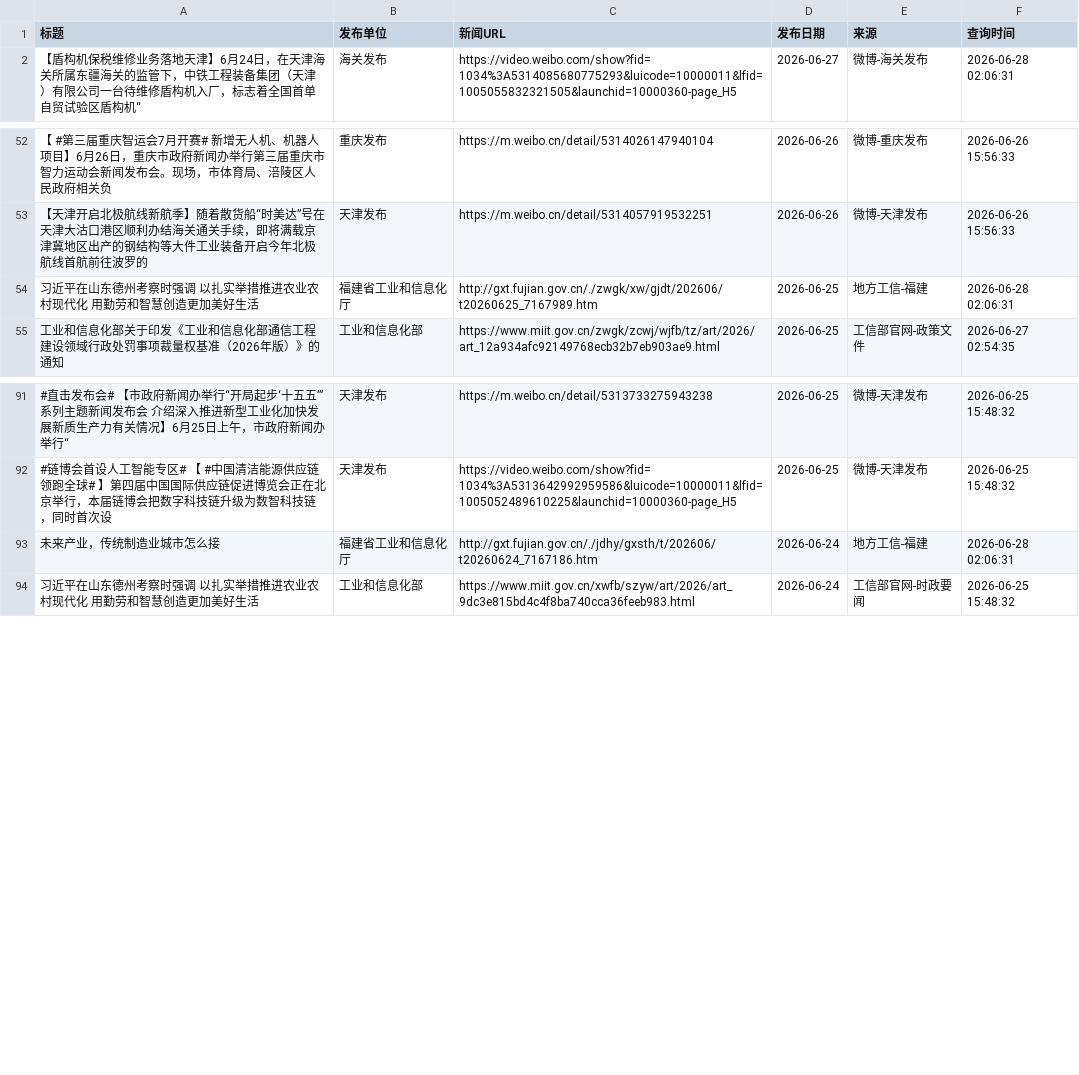
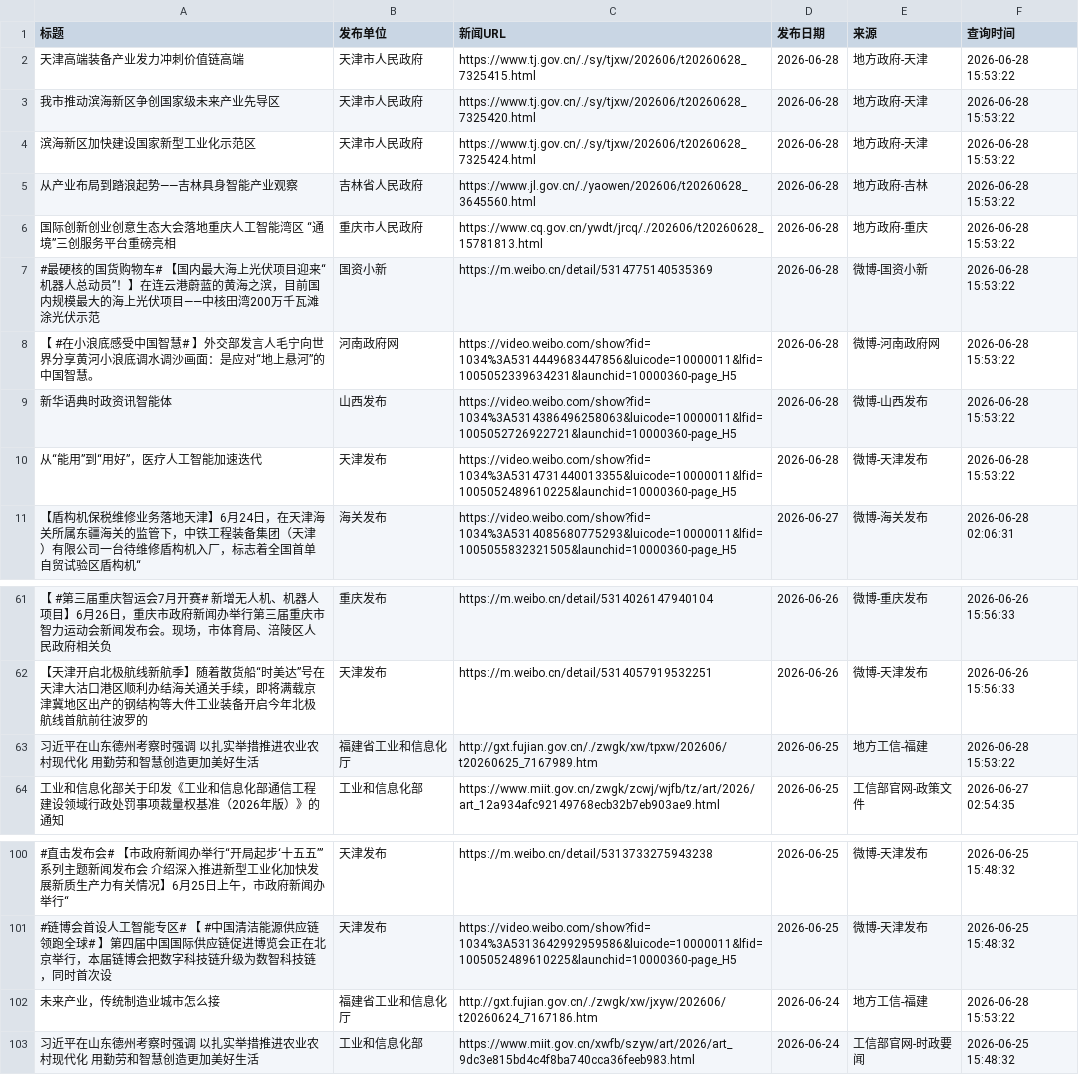
Before and after one commit to guluor-w/Automated-news-scraping, a CSV file: docs/data/policy_news.csv, drawn as a sheet; only a part is shown, gaps mark what is left out.

```diff
--- a/docs/data/policy_news.csv
+++ b/docs/data/policy_news.csv
@@ -1,2 +1,11 @@
 标题,发布单位,新闻URL,发布日期,来源,查询时间
+天津高端装备产业发力冲刺价值链高端,天津市人民政府,https://www.tj.gov.cn/./sy/tjxw/202606/t20260628_7325415.html,2026-06-28,地方政府-天津,2026-06-28 15:53:22
+我市推动滨海新区争创国家级未来产业先导区,天津市人民政府,https://www.tj.gov.cn/./sy/tjxw/202606/t20260628_7325420.html,2026-06-28,地方政府-天津,2026-06-28 15:53:22
+滨海新区加快建设国家新型工业化示范区,天津市人民政府,https://www.tj.gov.cn/./sy/tjxw/202606/t20260628_7325424.html,2026-06-28,地方政府-天津,2026-06-28 15:53:22
+从产业布局到踏浪起势——吉林具身智能产业观察,吉林省人民政府,https://www.jl.gov.cn/./yaowen/202606/t20260628_3645560.html,2026-06-28,地方政府-吉林,2026-06-28 15:53:22
+国际创新创业创意生态大会落地重庆人工智能湾区 “通境”三创服务平台重磅亮相,重庆市人民政府,https://www.cq.gov.cn/ywdt/jrcq/./202606/t20260628_15781813.html,2026-06-28,地方政府-重庆,2026-06-28 15:53:22
+#最硬核的国货购物车# 【国内最大海上光伏项目迎来“机器人总动员”！】在连云港蔚蓝的黄海之滨，目前国内规模最大的海上光伏项目——中核田湾200万千瓦滩涂光伏示范,国资小新,https://m.weibo.cn/detail/5314775140535369,2026-06-28,微博-国资小新,2026-06-28 15:53:22
+【 #在小浪底感受中国智慧# 】外交部发言人毛宁向世界分享黄河小浪底调水调沙画面：是应对“地上悬河”的中国智慧。,河南政府网,https://video.weibo.com/show?fid=1034%3A5314449683447856&luicode=10000011&lfid=1005052339634231&launchid=10000360-page_H5,2026-06-28,微博-河南政府网,2026-06-28 15:53:22
+新华语典时政资讯智能体,山西发布,https://video.weibo.com/show?fid=1034%3A5314386496258063&luicode=10000011&lfid=1005052726922721&launchid=10000360-page_H5,2026-06-28,微博-山西发布,2026-06-28 15:53:22
+从“能用”到“用好”，医疗人工智能加速迭代,天津发布,https://video.weibo.com/show?fid=1034%3A5314731440013355&luicode=10000011&lfid=1005052489610225&launchid=10000360-page_H5,2026-06-28,微博-天津发布,2026-06-28 15:53:22
 【盾构机保税维修业务落地天津】6月24日，在天津海关所属东疆海关的监管下，中铁工程装备集团（天津）有限公司一台待维修盾构机入厂，标志着全国首单自贸试验区盾构机“,海关发布,https://video.weibo.com/show?fid=1034%3A5314085680775293&luicode=10000011&lfid=1005055832321505&launchid=10000360-page_H5,2026-06-27,微博-海关发布,2026-06-28 02:06:31
@@ -53,3 +62,3 @@
 【天津开启北极航线新航季】随着散货船“时美达”号在天津大沽口港区顺利办结海关通关手续，即将满载京津冀地区出产的钢结构等大件工业装备开启今年北极航线首航前往波罗的,天津发布,https://m.weibo.cn/detail/5314057919532251,2026-06-26,微博-天津发布,2026-06-26 15:56:33
-习近平在山东德州考察时强调 以扎实举措推进农业农村现代化 用勤劳和智慧创造更加美好生活,福建省工业和信息化厅,http://gxt.fujian.gov.cn/./zwgk/xw/gjdt/202606/t20260625_7167989.htm,2026-06-25,地方工信-福建,2026-06-28 02:06:31
+习近平在山东德州考察时强调 以扎实举措推进农业农村现代化 用勤劳和智慧创造更加美好生活,福建省工业和信息化厅,http://gxt.fujian.gov.cn/./zwgk/xw/tpxw/202606/t20260625_7167989.htm,2026-06-25,地方工信-福建,2026-06-28 15:53:22
 工业和信息化部关于印发《工业和信息化部通信工程建设领域行政处罚事项裁量权基准（2026年版）》的通知,工业和信息化部,https://www.miit.gov.cn/zwgk/zcwj/wjfb/tz/art/2026/art_12a934afc92149768ecb32b7eb903ae9.html,2026-06-25,工信部官网-政策文件,2026-06-27 02:54:35
@@ -92,3 +101,3 @@
 #链博会首设人工智能专区# 【 #中国清洁能源供应链领跑全球# 】第四届中国国际供应链促进博览会正在北京举行，本届链博会把数字科技链升级为数智科技链，同时首次设,天津发布,https://video.weibo.com/show?fid=1034%3A5313642992959586&luicode=10000011&lfid=1005052489610225&launchid=10000360-page_H5,2026-06-25,微博-天津发布,2026-06-25 15:48:32
-未来产业，传统制造业城市怎么接,福建省工业和信息化厅,http://gxt.fujian.gov.cn/./jdhy/gxsth/t/202606/t20260624_7167186.htm,2026-06-24,地方工信-福建,2026-06-28 02:06:31
+未来产业，传统制造业城市怎么接,福建省工业和信息化厅,http://gxt.fujian.gov.cn/./zwgk/xw/jxyw/202606/t20260624_7167186.htm,2026-06-24,地方工信-福建,2026-06-28 15:53:22
 习近平在山东德州考察时强调 以扎实举措推进农业农村现代化 用勤劳和智慧创造更加美好生活,工业和信息化部,https://www.miit.gov.cn/xwfb/szyw/art/2026/art_9dc3e815bd4c4f8ba740cca36feeb983.html,2026-06-24,工信部官网-时政要闻,2026-06-25 15:48:32
```
Also changed, not shown: 3 other files.
